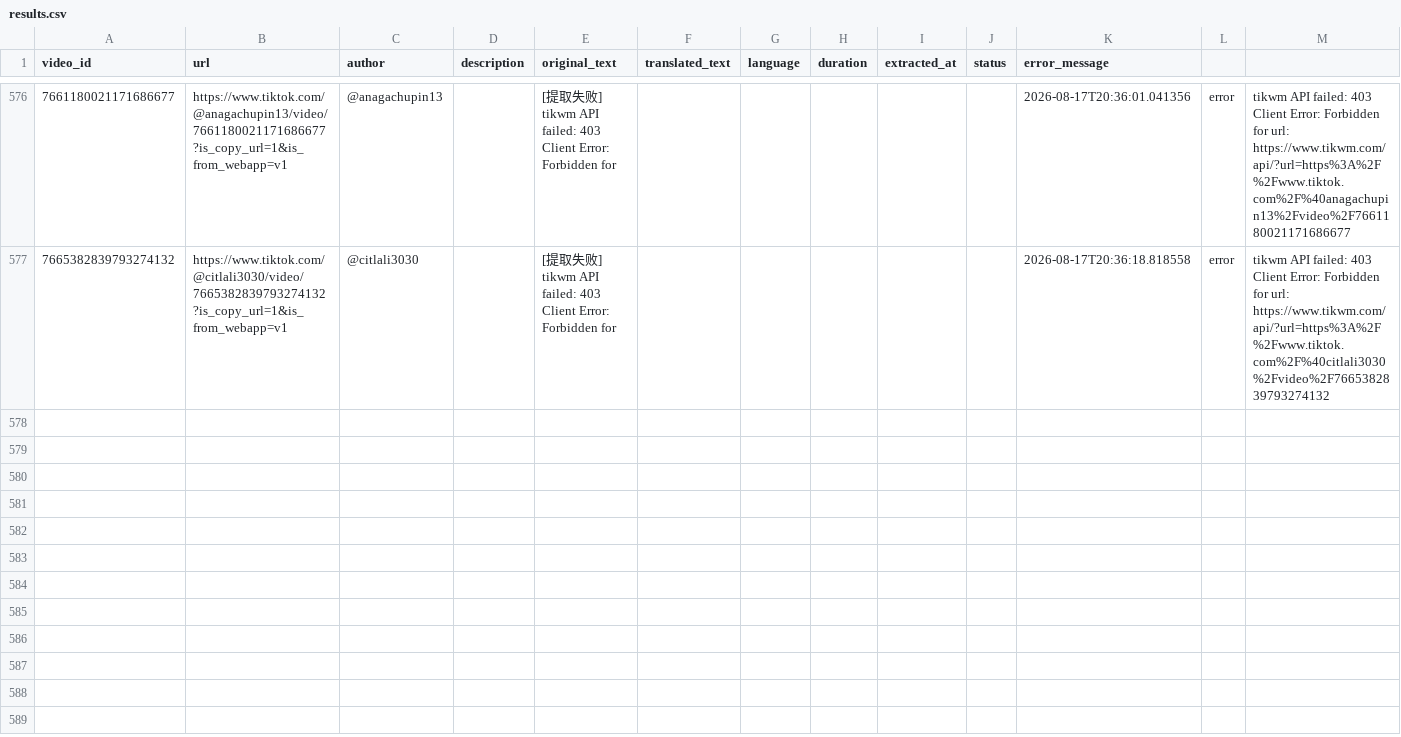
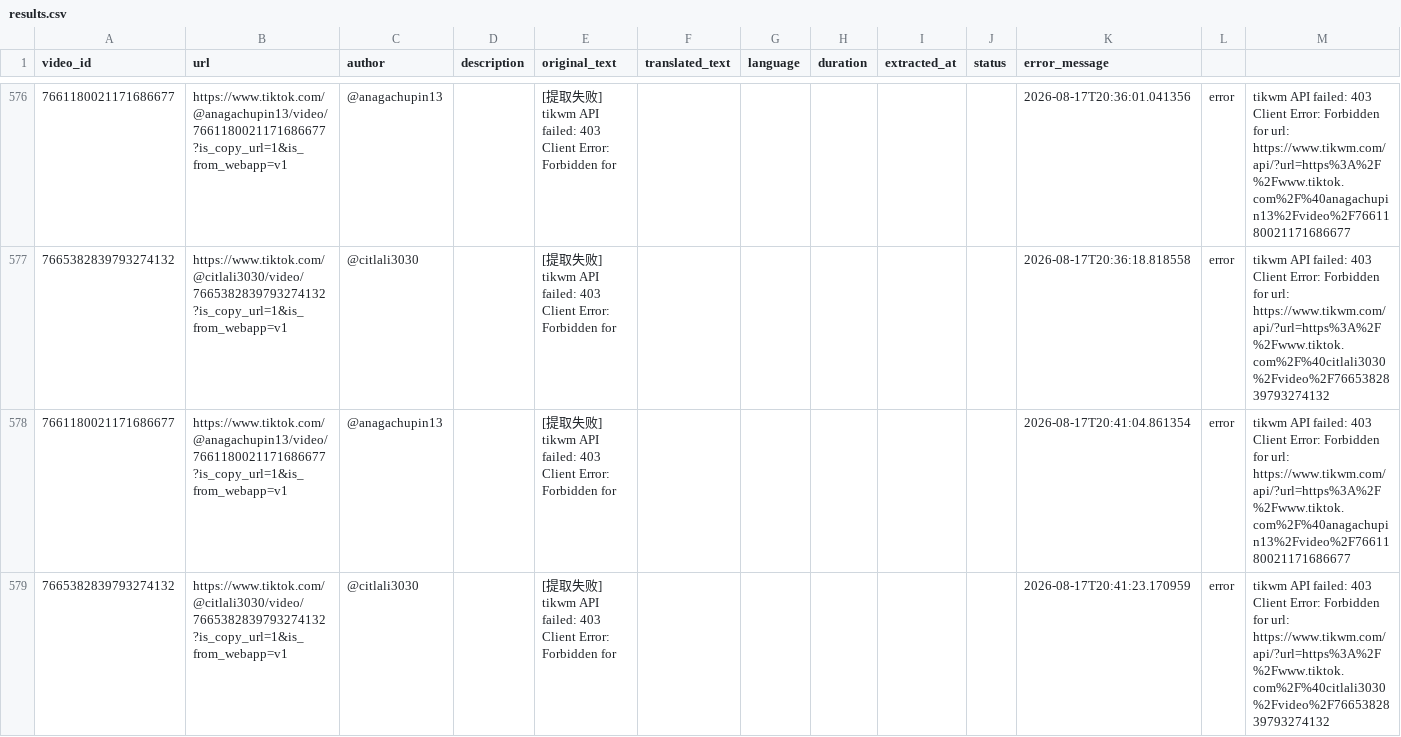
Before and after one commit to liudabao-1118/tiktok-script-extractor, a CSV file: output/results.csv, drawn as a sheet; only a part is shown, gaps mark what is left out; the diff names each change by its address in the sheet, - before the commit and + after, or states it on an @@ line.

```diff
--- a/output/results.csv
+++ b/output/results.csv
+row 578: 7661180021171686677 | https://www.tiktok.com/@anagachupin13/video/7661180021171686677?is_copy_url=1&is_from_webapp=v1 | @anagachupin13 |  | [提取失败] tikwm API failed: 403 Client Error: Forbidden for |  |  |  |  |  | 2026-08-17T20:41:04.861354 | error | tikwm API failed: 403 Client Error: Forbidden for url: https://www.tikwm.com/api/?url=https%3A%2F%2Fwww.tiktok.com%2F%40anagachupin13%2Fvideo%2F7661180021171686677
+row 579: 7665382839793274132 | https://www.tiktok.com/@citlali3030/video/7665382839793274132?is_copy_url=1&is_from_webapp=v1 | @citlali3030 |  | [提取失败] tikwm API failed: 403 Client Error: Forbidden for |  |  |  |  |  | 2026-08-17T20:41:23.170959 | error | tikwm API failed: 403 Client Error: Forbidden for url: https://www.tikwm.com/api/?url=https%3A%2F%2Fwww.tiktok.com%2F%40citlali3030%2Fvideo%2F7665382839793274132
```
Also changed, not shown: 1 other file.
